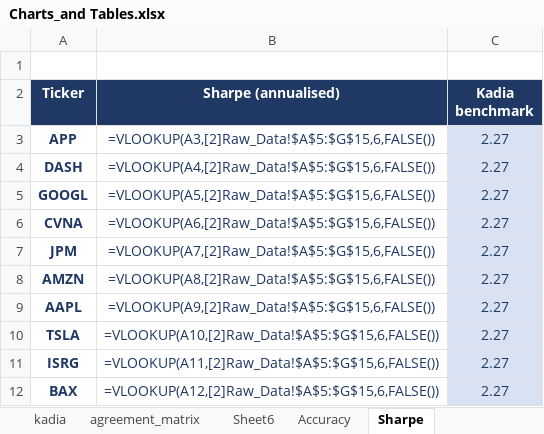
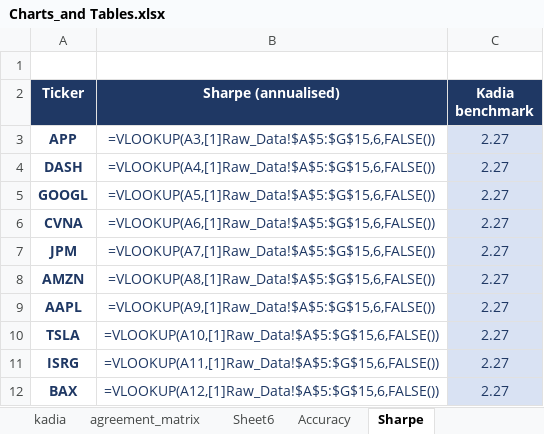
Before and after one commit to Sethmika2005/Retail-Stock-Analytics-Dashboard, an Excel workbook: evaluation_results/Charts_and Tables.xlsx, sheet Sharpe, drawn as a sheet; values as stored, in another font and other column widths than the file's, no borders; formulas are shown in place of their values; charts and pictures not drawn; the diff names each change by its address in the sheet, - before the commit and + after, or states it on an @@ line.

```diff
--- a/evaluation_results/Charts_and Tables.xlsx (sheet Sharpe)
+++ b/evaluation_results/Charts_and Tables.xlsx (sheet Sharpe)
-B3 (Sharpe (annualised)): =VLOOKUP(A3,[2]Raw_Data!$A$5:$G$15,6,FALSE())
+B3 (Sharpe (annualised)): =VLOOKUP(A3,[1]Raw_Data!$A$5:$G$15,6,FALSE())
-B4 (Sharpe (annualised)): =VLOOKUP(A4,[2]Raw_Data!$A$5:$G$15,6,FALSE())
+B4 (Sharpe (annualised)): =VLOOKUP(A4,[1]Raw_Data!$A$5:$G$15,6,FALSE())
-B5 (Sharpe (annualised)): =VLOOKUP(A5,[2]Raw_Data!$A$5:$G$15,6,FALSE())
+B5 (Sharpe (annualised)): =VLOOKUP(A5,[1]Raw_Data!$A$5:$G$15,6,FALSE())
-B6 (Sharpe (annualised)): =VLOOKUP(A6,[2]Raw_Data!$A$5:$G$15,6,FALSE())
+B6 (Sharpe (annualised)): =VLOOKUP(A6,[1]Raw_Data!$A$5:$G$15,6,FALSE())
-B7 (Sharpe (annualised)): =VLOOKUP(A7,[2]Raw_Data!$A$5:$G$15,6,FALSE())
+B7 (Sharpe (annualised)): =VLOOKUP(A7,[1]Raw_Data!$A$5:$G$15,6,FALSE())
-B8 (Sharpe (annualised)): =VLOOKUP(A8,[2]Raw_Data!$A$5:$G$15,6,FALSE())
+B8 (Sharpe (annualised)): =VLOOKUP(A8,[1]Raw_Data!$A$5:$G$15,6,FALSE())
-B9 (Sharpe (annualised)): =VLOOKUP(A9,[2]Raw_Data!$A$5:$G$15,6,FALSE())
+B9 (Sharpe (annualised)): =VLOOKUP(A9,[1]Raw_Data!$A$5:$G$15,6,FALSE())
-B10 (Sharpe (annualised)): =VLOOKUP(A10,[2]Raw_Data!$A$5:$G$15,6,FALSE())
+B10 (Sharpe (annualised)): =VLOOKUP(A10,[1]Raw_Data!$A$5:$G$15,6,FALSE())
-B11 (Sharpe (annualised)): =VLOOKUP(A11,[2]Raw_Data!$A$5:$G$15,6,FALSE())
+B11 (Sharpe (annualised)): =VLOOKUP(A11,[1]Raw_Data!$A$5:$G$15,6,FALSE())
-B12 (Sharpe (annualised)): =VLOOKUP(A12,[2]Raw_Data!$A$5:$G$15,6,FALSE())
+B12 (Sharpe (annualised)): =VLOOKUP(A12,[1]Raw_Data!$A$5:$G$15,6,FALSE())
```
Also changed, not shown: sheet Accuracy, other sheet tabs, 3 other files.
